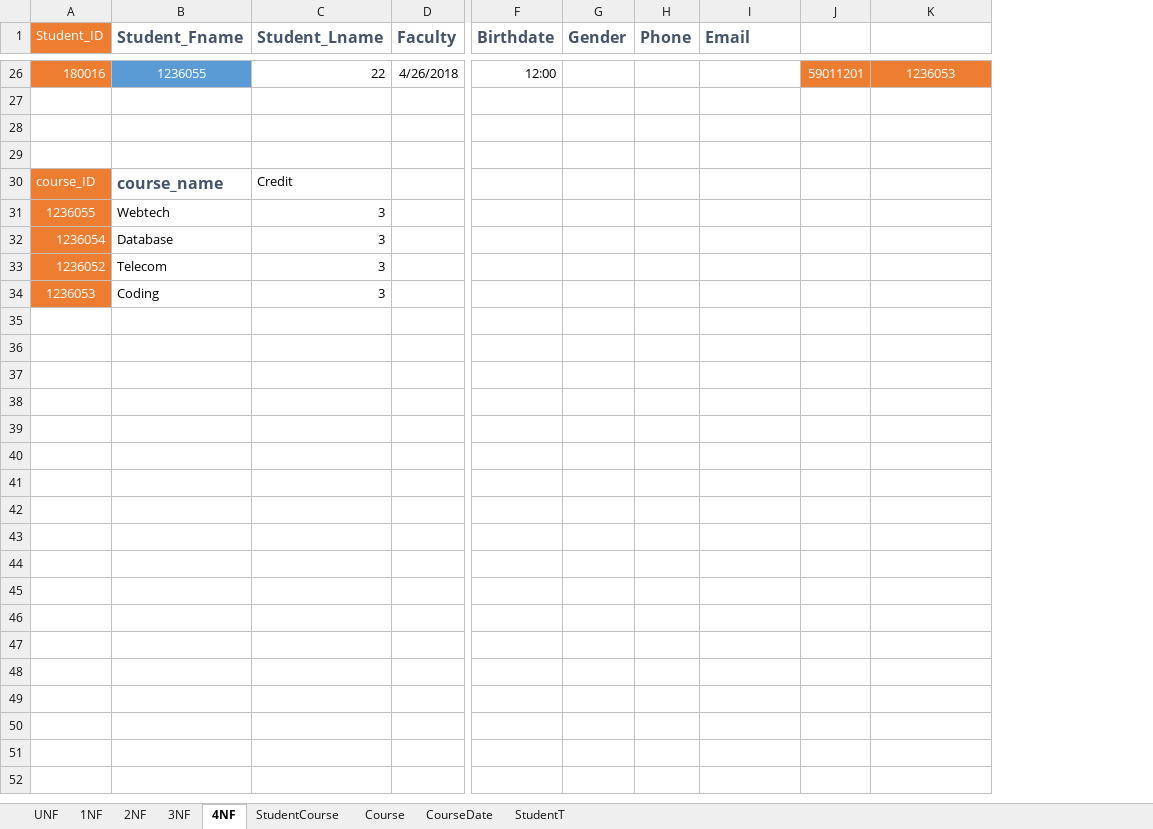
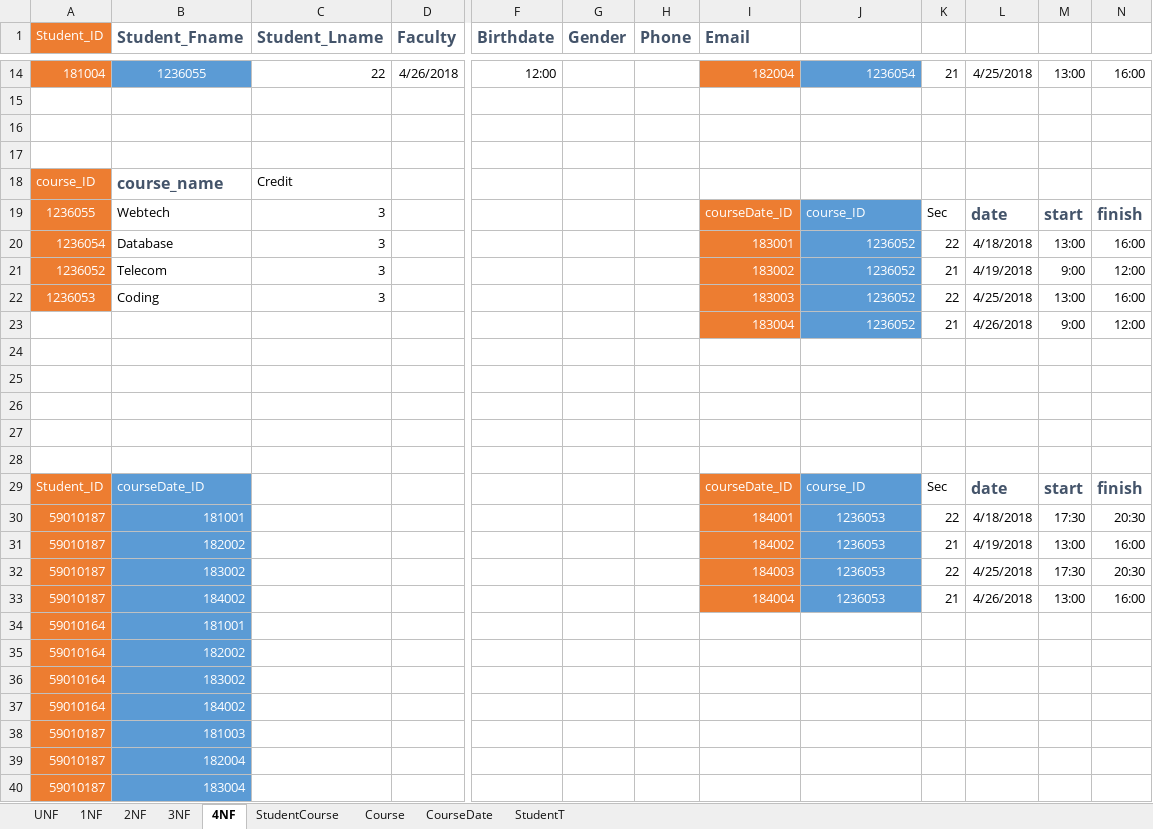
Before and after one commit to MaeyoiTeam/Webtech-project, an Excel workbook: etc/WebtechNF.xlsx, sheet 4NF, drawn as a sheet; only a part is shown, gaps mark what is left out; values as stored, in another font and other column widths than the file's, no borders; removed rows and columns are numbered as before the commit, all else as after; rows hold the shown columns only; the diff covers the shown part only; the diff names each change by its address in the sheet, - before the commit and + after, or states it on an @@ line.

```diff
--- a/etc/WebtechNF.xlsx (sheet 4NF)
+++ b/etc/WebtechNF.xlsx (sheet 4NF)
-column J, row 26: 59011201
+column K, rows 14-22: 21 |  |  |  |  | Sec | 22 | 21 | 22
+column L, rows 14-22: 4/25/2018 |  |  |  |  | date | 4/18/2018 | 4/19/2018 | 4/25/2018
+column M, rows 14-22: 13:00 |  |  |  |  | start | 13:00 | 9:00 | 13:00
+column N, rows 14-22: 16:00 |  |  |  |  | finish | 16:00 | 12:00 | 16:00
-A14 (Student_ID): 180016
+A14 (Student_ID): 181004
-I14 (Email): (empty)
+I14 (Email): 182004
-I14 fill: none
+I14 fill: #ED7D31
-J14: 1236053
+J14: 1236054
@@ J14 fill: #ED7D31 → #5B9BD5, alignment: center → right @@
-I19 (Email): (empty)
+I19 (Email): courseDate_ID
-I19:I22 fill: none
+I19:I22 fill: #ED7D31
-J19: (empty)
+J19: course_ID
-J19:J22 fill: none
+J19:J22 fill: #5B9BD5
-I20 (Email): (empty)
+I20 (Email): 183001
-J20:J22: (empty)
+J20:J22: 1236052
-I21 (Email): (empty)
+I21 (Email): 183002
-I22 (Email): (empty)
+I22 (Email): 183003
+row 23:  |  |  |  |  |  |  | 183004 | 1236052 | 21 | 4/26/2018 | 9:00 | 12:00
+row 24: (empty)
+row 25: (empty)
+row 26: (empty)
+row 27: (empty)
+row 28: (empty)
+row 29: Student_ID | courseDate_ID |  |  |  |  |  | courseDate_ID | course_ID | Sec | date | start | finish
+row 30: 59010187 | 181001 |  |  |  |  |  | 184001 | 1236053 | 22 | 4/18/2018 | 17:30 | 20:30
+row 31: 59010187 | 182002 |  |  |  |  |  | 184002 | 1236053 | 21 | 4/19/2018 | 13:00 | 16:00
+row 32: 59010187 | 183002 |  |  |  |  |  | 184003 | 1236053 | 22 | 4/25/2018 | 17:30 | 20:30
+row 33: 59010187 | 184002 |  |  |  |  |  | 184004 | 1236053 | 21 | 4/26/2018 | 13:00 | 16:00
+row 34: 59010164 | 181001
+row 35: 59010164 | 182002
+row 36: 59010164 | 183002
+row 37: 59010164 | 184002
+row 38: 59010187 | 181003
+row 39: 59010187 | 182004
+row 40: 59010187 | 183004
```
Also changed, not shown: 22 added rows, 13 removed rows, 7 edited cells and cell formats elsewhere in this sheet, sheet 2NF, sheet 3NF, 7 other files.
